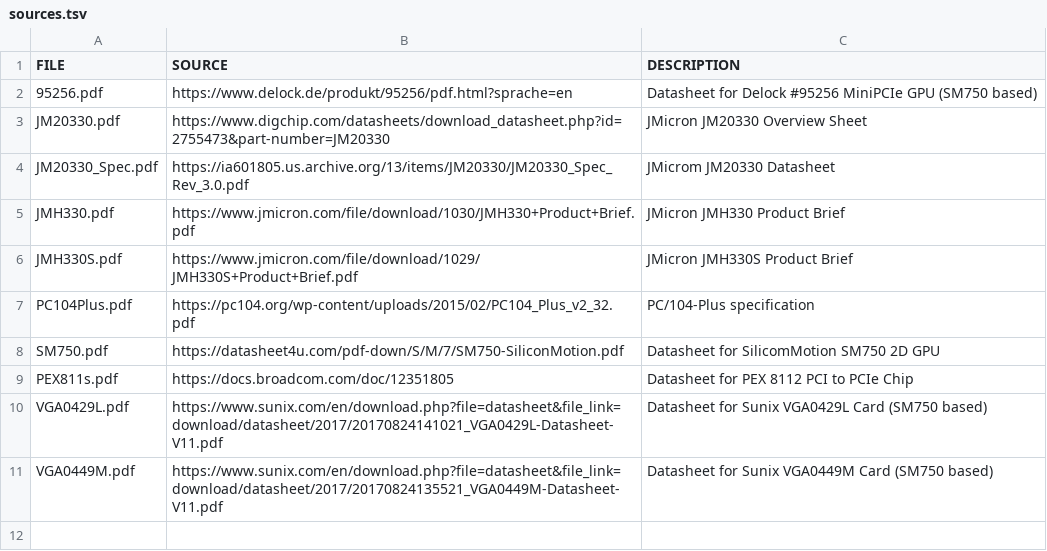
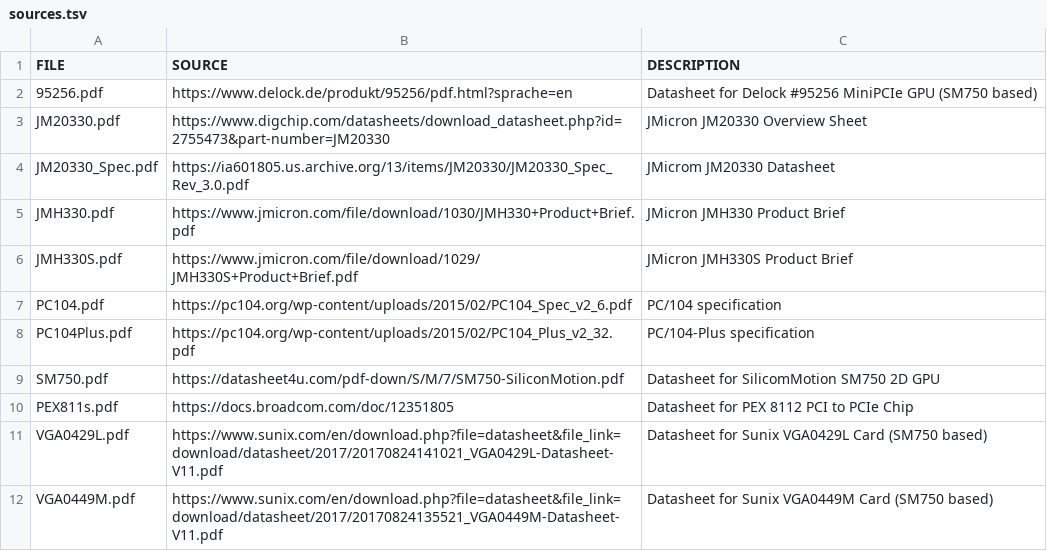
Before and after one commit to OS-1337/tiny486, a TSV file: documentation/external/sources.tsv, drawn as a sheet; the diff names each change by its address in the sheet, - before the commit and + after, or states it on an @@ line.

Commit message:
Added PC/104 specs

```diff
--- a/documentation/external/sources.tsv
+++ b/documentation/external/sources.tsv
+row 7: PC104.pdf | https://pc104.org/wp-content/uploads/2015/02/PC104_Spec_v2_6.pdf | PC/104 specification
```
Also changed, not shown: 1 other file.
